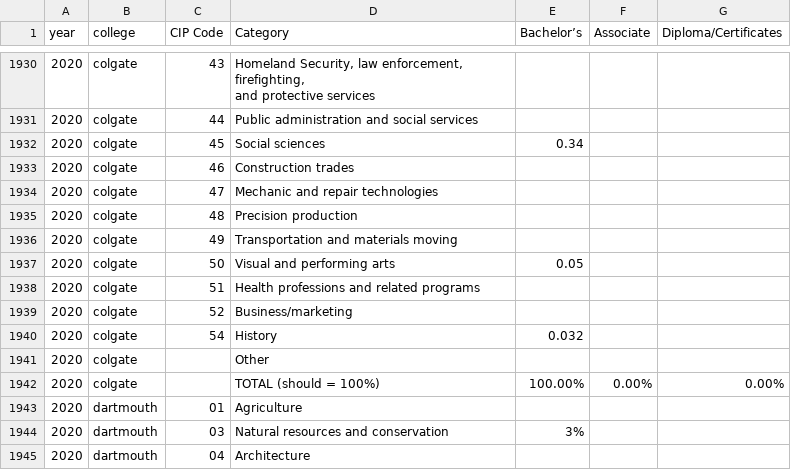
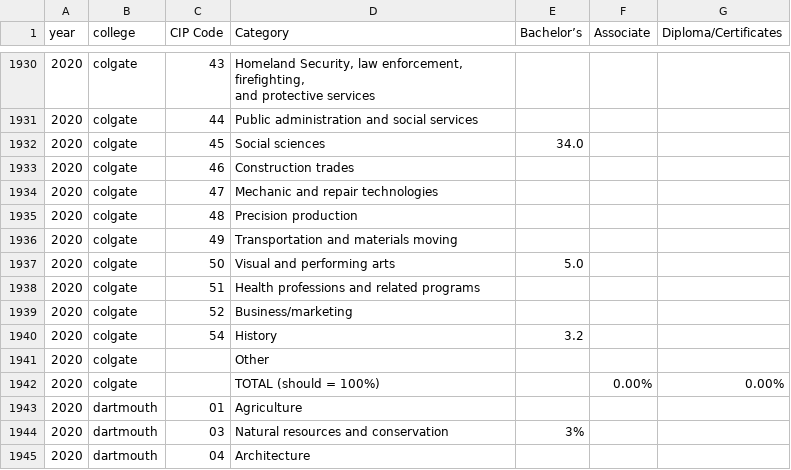
Before and after one commit to michaelhe999/COGS-108-Project, a CSV file: dataset_work/cds_data/useful_csvs/all_years.csv, drawn as a sheet; only a part is shown, gaps mark what is left out; the diff covers the shown part only.

```diff
--- a/dataset_work/cds_data/useful_csvs/all_years.csv
+++ b/dataset_work/cds_data/useful_csvs/all_years.csv
@@ -1976,3 +1975,3 @@ and protective services",,,
 2020,colgate,44,Public administration and social services,,,
-2020,colgate,45,Social sciences,0.34,,
+2020,colgate,45,Social sciences,34.0,,
 2020,colgate,46,Construction trades,,,
@@ -1981,8 +1980,8 @@ and protective services",,,
 2020,colgate,49,Transportation and materials moving,,,
-2020,colgate,50,Visual and performing arts,0.05,,
+2020,colgate,50,Visual and performing arts,5.0,,
 2020,colgate,51,Health professions and related programs,,,
 2020,colgate,52,Business/marketing,,,
-2020,colgate,54,History,0.032,,
+2020,colgate,54,History,3.2,,
 2020,colgate,,Other,,,
-2020,colgate,,TOTAL (should = 100%),100.00%,0.00%,0.00%
+2020,colgate,,TOTAL (should = 100%),,0.00%,0.00%
 2020,dartmouth,01,Agriculture,,,
```
Also changed, not shown: 47 edited cells elsewhere in this file, dataset_work/cds_data/full_processed_csvs/2019/colgate_2019_degrees_conferred.csv, dataset_work/cds_data/full_processed_csvs/2021/colgate_2021_degrees_conferred.csv, 45 other files.
